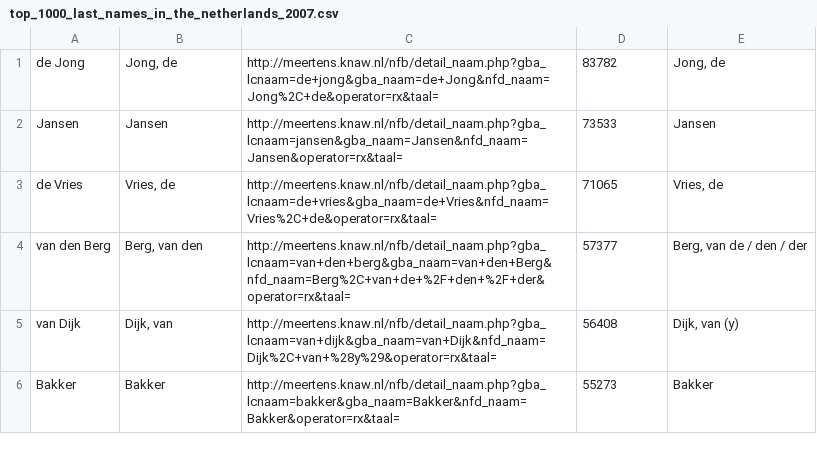
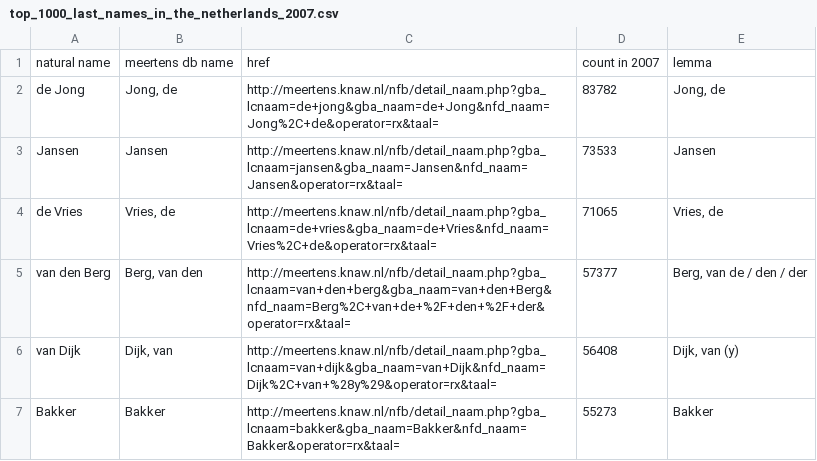
Before and after one commit to digitalheir/family-names-in-the-netherlands, a CSV file: top_1000_last_names_in_the_netherlands_2007.csv, drawn as a sheet; only a part is shown.

```diff
--- a/top_1000_last_names_in_the_netherlands_2007.csv
+++ b/top_1000_last_names_in_the_netherlands_2007.csv
@@ -1 +1,2 @@
+natural name,meertens db name,href,count in 2007,lemma
 de Jong,"Jong, de",http://meertens.knaw.nl/nfb/detail_naam.php?gba_lcnaam=de+jong&gba_naam=de+Jong&nfd_naam=Jong%2C+de&operator=rx&taal=,83782,"Jong, de"
```
Also changed, not shown: top_50_last_names_in_the_netherlands_2007.csv, 3 other files.
